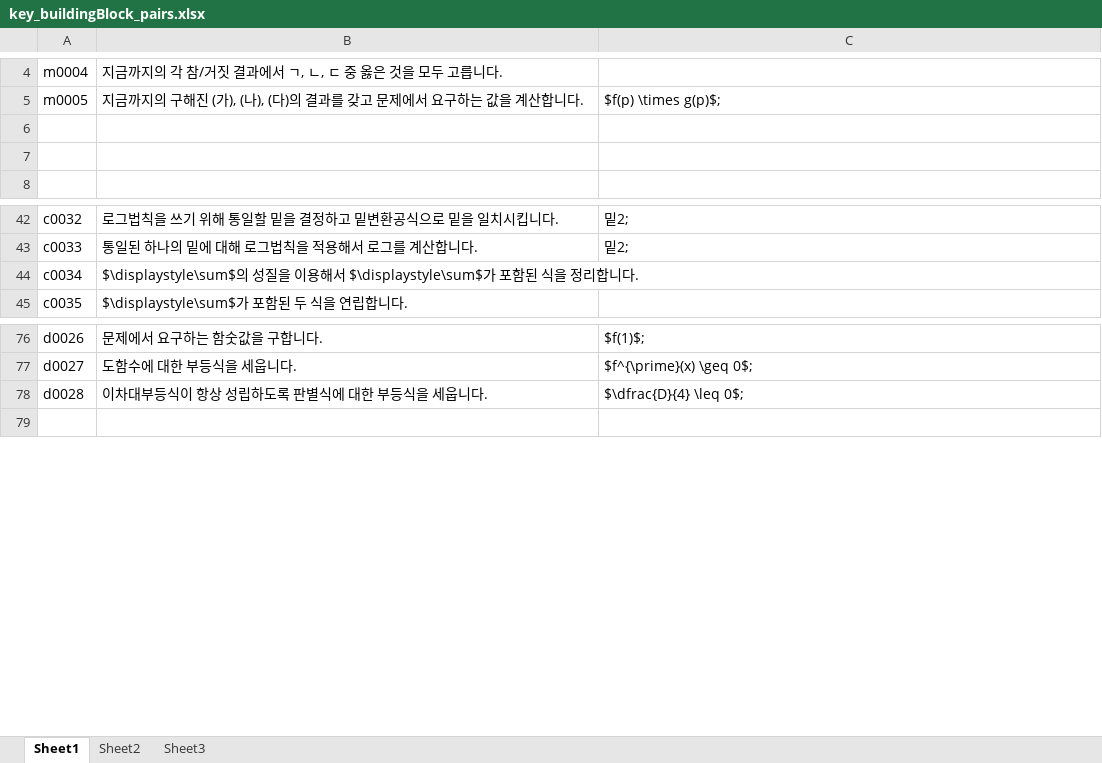
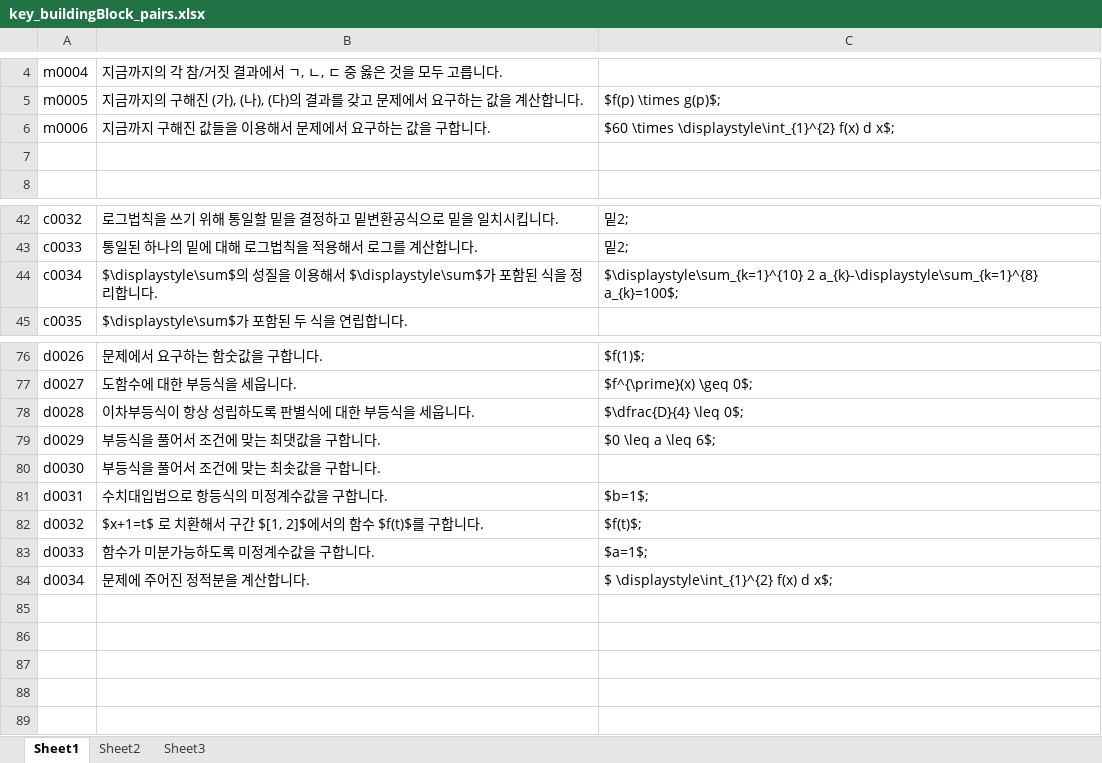
Before and after one commit to sheomonger/BuildingBlocks_2022KCSAT, an Excel workbook: key_buildingBlock_pairs.xlsx, sheet Sheet1, drawn as a sheet; only a part is shown, gaps mark what is left out; values as stored, in another font and other column widths than the file's, no borders; the diff names each change by its address in the sheet, - before the commit and + after, or states it on an @@ line.

Commit message:
added prob 20 in common part

```diff
--- a/key_buildingBlock_pairs.xlsx (sheet Sheet1)
+++ b/key_buildingBlock_pairs.xlsx (sheet Sheet1)
-row 6: (empty)
+row 6: m0006 | 지금까지 구해진 값들을 이용해서 문제에서 요구하는 값을 구합니다. | $60 \times \displaystyle\int_{1}^{2} f(x) d x$;
-C44: (empty)
+C44: $\displaystyle\sum_{k=1}^{10} 2 a_{k}-\displaystyle\sum_{k=1}^{8} a_{k}=100$;
-B78: 이차대부등식이 항상 성립하도록 판별식에 대한 부등식을 세웁니다.
+B78: 이차부등식이 항상 성립하도록 판별식에 대한 부등식을 세웁니다.
+row 79: d0029 | 부등식을 풀어서 조건에 맞는 최댓값을 구합니다. | $0 \leq a \leq 6$;
+row 80: d0030 | 부등식을 풀어서 조건에 맞는 최솟값을 구합니다.
+row 81: d0031 | 수치대입법으로 항등식의 미정계수값을 구합니다. | $b=1$;
+row 82: d0032 | $x+1=t$ 로 치환해서 구간 $[1, 2]$에서의 함수 $f(t)$를 구합니다. | $f(t)$;
+row 83: d0033 | 함수가 미분가능하도록 미정계수값을 구합니다. | $a=1$;
+row 84: d0034 | 문제에 주어진 정적분을 계산합니다. | $ \displaystyle\int_{1}^{2} f(x) d x$;
+row 85: (empty)
+row 86: (empty)
+row 87: (empty)
+row 88: (empty)
```
